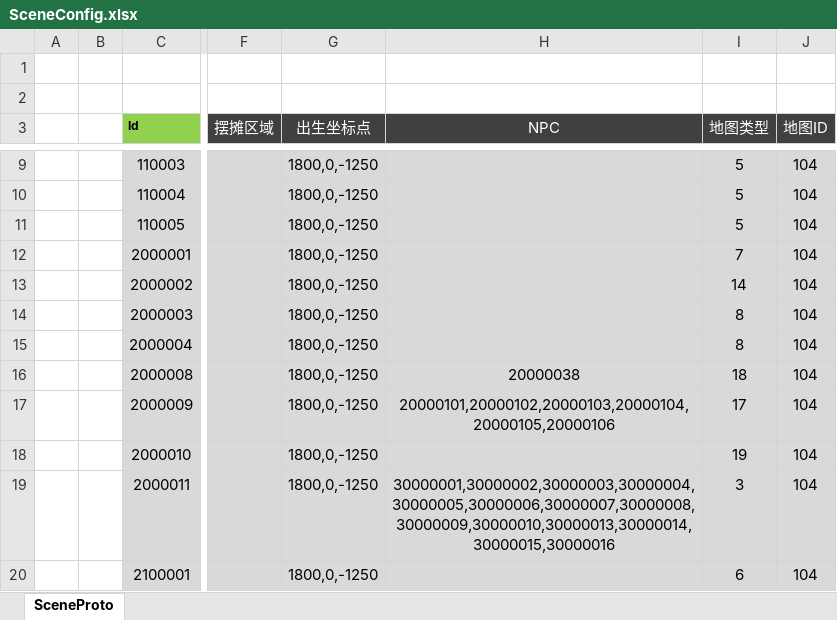
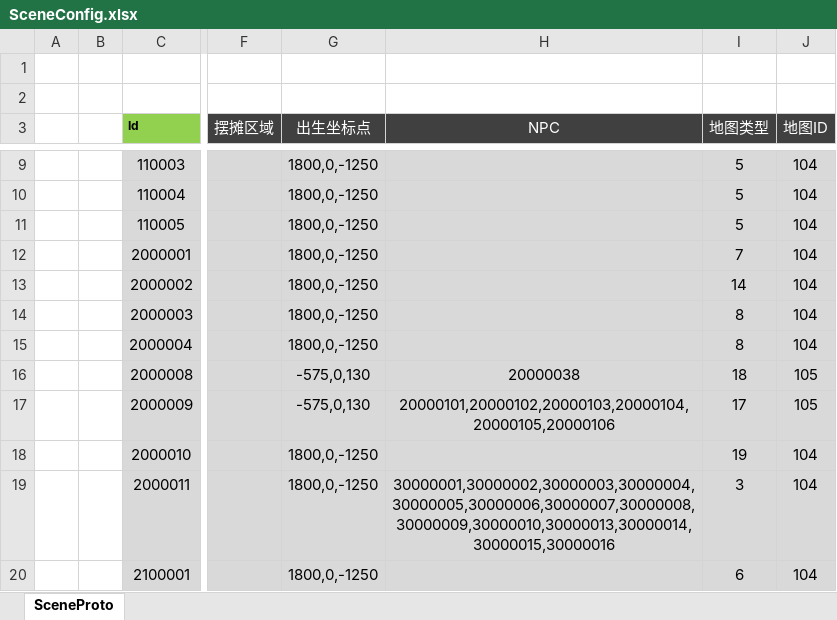
Before and after one commit to csyinghuochong/mengjing, an Excel workbook: Unity/Assets/Config/Excel/SceneConfig.xlsx, sheet SceneProto, drawn as a sheet; only a part is shown, gaps mark what is left out; values as stored, in another font and other column widths than the file's, no borders; table styles not drawn; the diff names each change by its address in the sheet, - before the commit and + after, or states it on an @@ line.

```diff
--- a/Unity/Assets/Config/Excel/SceneConfig.xlsx (sheet SceneProto)
+++ b/Unity/Assets/Config/Excel/SceneConfig.xlsx (sheet SceneProto)
-G16:G17 (出生坐标点): 1800,0,-1250
+G16:G17 (出生坐标点): -575,0,130
-J16:J17 (地图ID): 104
+J16:J17 (地图ID): 105
```
Also changed, not shown: 7 other files.
